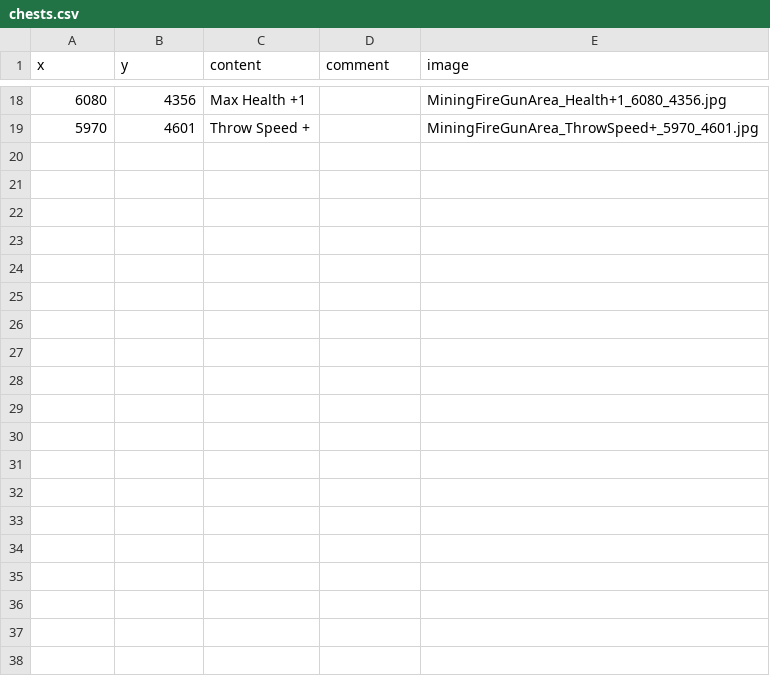
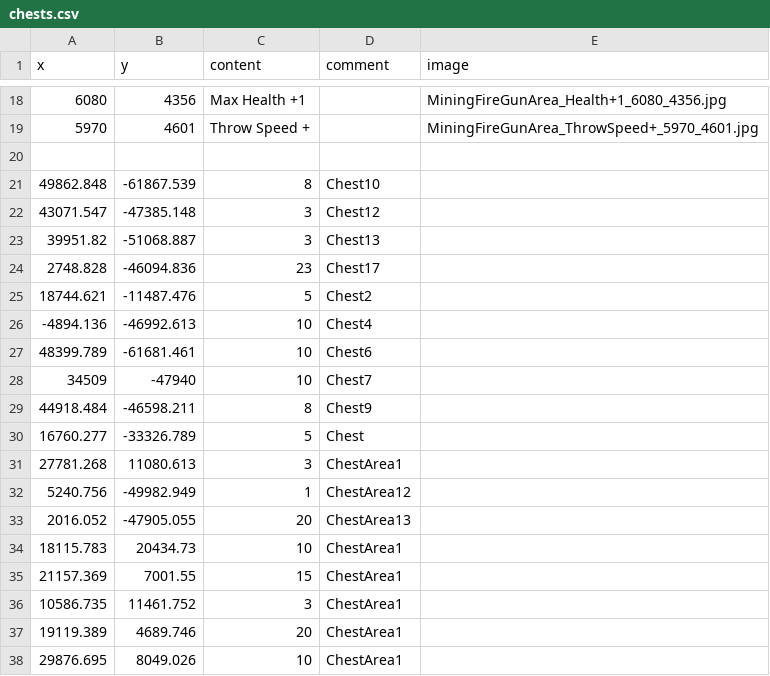
Before and after one commit to SupraGamesCommunity/map-siu, a CSV file: chests.csv, drawn as a sheet; only a part is shown, gaps mark what is left out; the diff covers the shown part only.

Commit message:
Update chests.csv

```diff
--- a/chests.csv
+++ b/chests.csv
@@ -19,0 +20,19 @@ x,y,content,comment,image
+,,,,
+49862.848,-61867.539,8,Chest10,
+43071.547,-47385.148,3,Chest12,
+39951.82,-51068.887,3,Chest13,
+2748.828,-46094.836,23,Chest17,
+18744.621,-11487.476,5,Chest2,
+-4894.136,-46992.613,10,Chest4,
+48399.789,-61681.461,10,Chest6,
+34509,-47940,10,Chest7,
+44918.484,-46598.211,8,Chest9,
+16760.277,-33326.789,5,Chest,
+27781.268,11080.613,3,ChestArea1,
+5240.756,-49982.949,1,ChestArea12,
+2016.052,-47905.055,20,ChestArea13,
+18115.783,20434.73,10,ChestArea1,
+21157.369,7001.55,15,ChestArea1,
+10586.735,11461.752,3,ChestArea1,
+19119.389,4689.746,20,ChestArea1,
+29876.695,8049.026,10,ChestArea1,
```
Also changed, not shown: 32 added rows elsewhere in this file.
